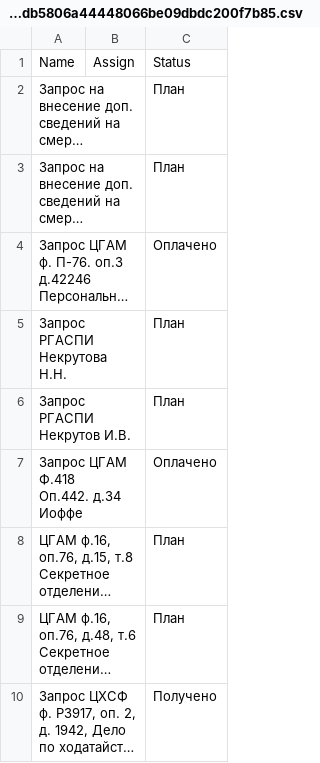
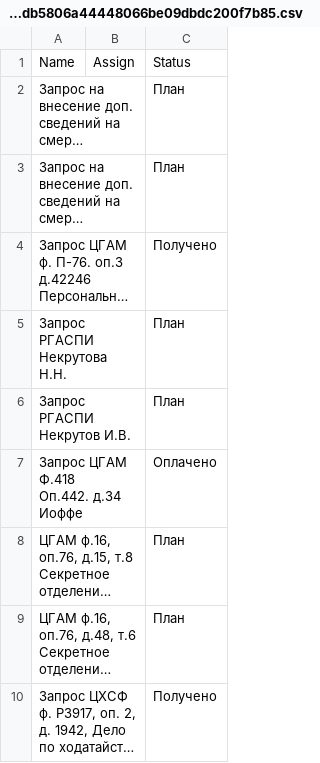
Before and after one commit to EzikMarconi/ezikmarconi.github.io, a CSV file: Генеалогия/Блокнот/Запросы в Архивы и ЗАГС 2db5806a44448066be09dbdc200f7b85.csv, drawn as a sheet; long unchanged cells end in …; the diff names each change by its address in the sheet, - before the commit and + after, or states it on an @@ line.

```diff
--- a/Генеалогия/Блокнот/Запросы в Архивы и ЗАГС 2db5806a44448066be09dbdc200f7b85.csv
+++ b/Генеалогия/Блокнот/Запросы в Архивы и ЗАГС 2db5806a44448066be09dbdc200f7b85.csv
-C4: Оплачено
+C4: Получено
```
Also changed, not shown: 9 other files.
